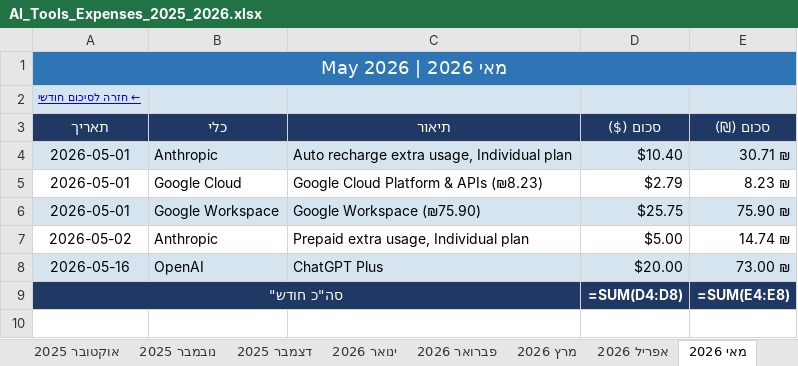
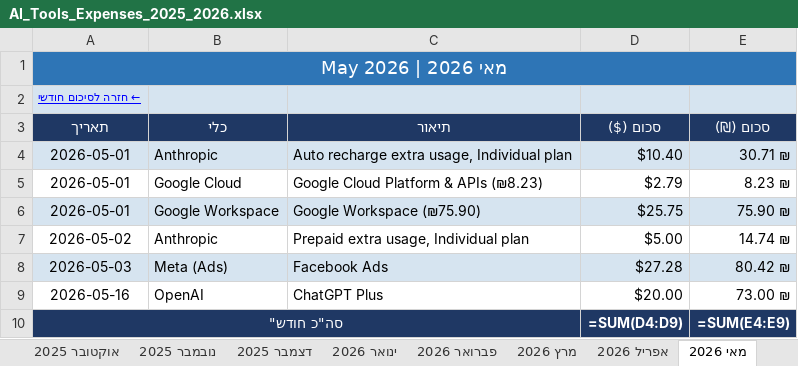
Before and after one commit to rt25ai/ai-tools-expense-tracker, an Excel workbook: AI_Tools_Expenses_2025_2026.xlsx, sheet מאי 2026, drawn as a sheet; values as stored, in another font and other column widths than the file's, no borders; formulas without a stored value are shown as written; addresses are those after the commit; the diff names each change by its address in the sheet, - before the commit and + after, or states it on an @@ line.

```diff
--- a/AI_Tools_Expenses_2025_2026.xlsx (sheet מאי 2026)
+++ b/AI_Tools_Expenses_2025_2026.xlsx (sheet מאי 2026)
+row 8: 2026-05-03 | Meta (Ads) | Facebook Ads | $27.28 | 80.42 ₪
-A9:E9 fill: #D6E4F0
+A9:E9 fill: none
-D10 (סכום ($)): =SUM(D4:D8)
+D10 (סכום ($)): =SUM(D4:D9)
-E10 (סכום (₪)): =SUM(E4:E8)
+E10 (סכום (₪)): =SUM(E4:E9)
```
Also changed, not shown: sheet כל ההוצאות, charts or pictures, 4 other files.
